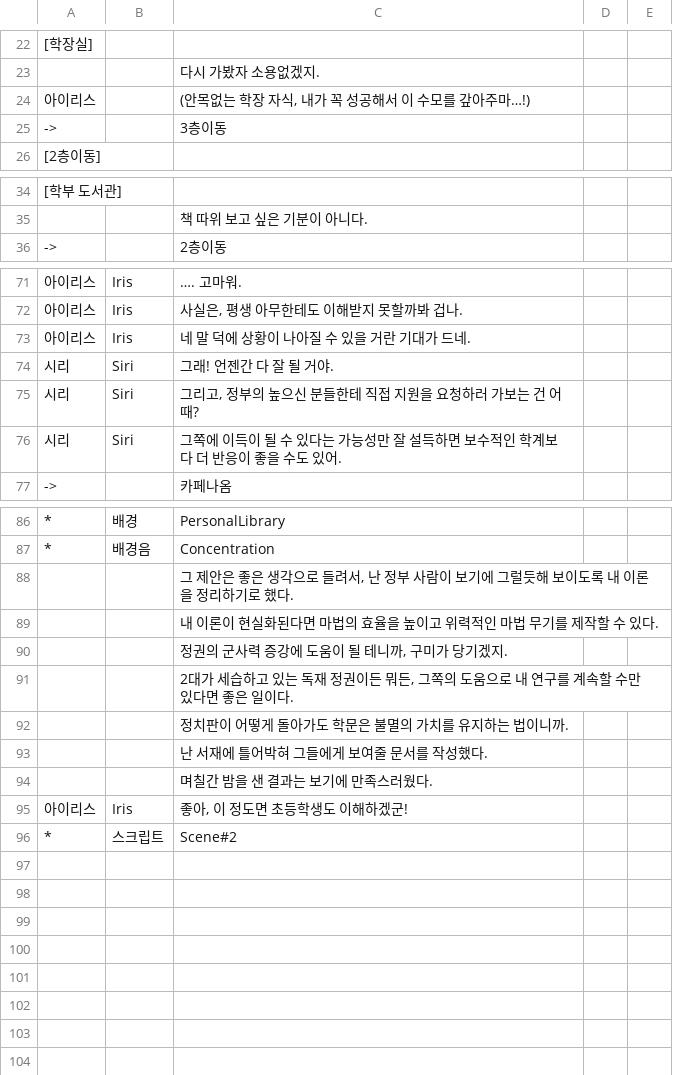
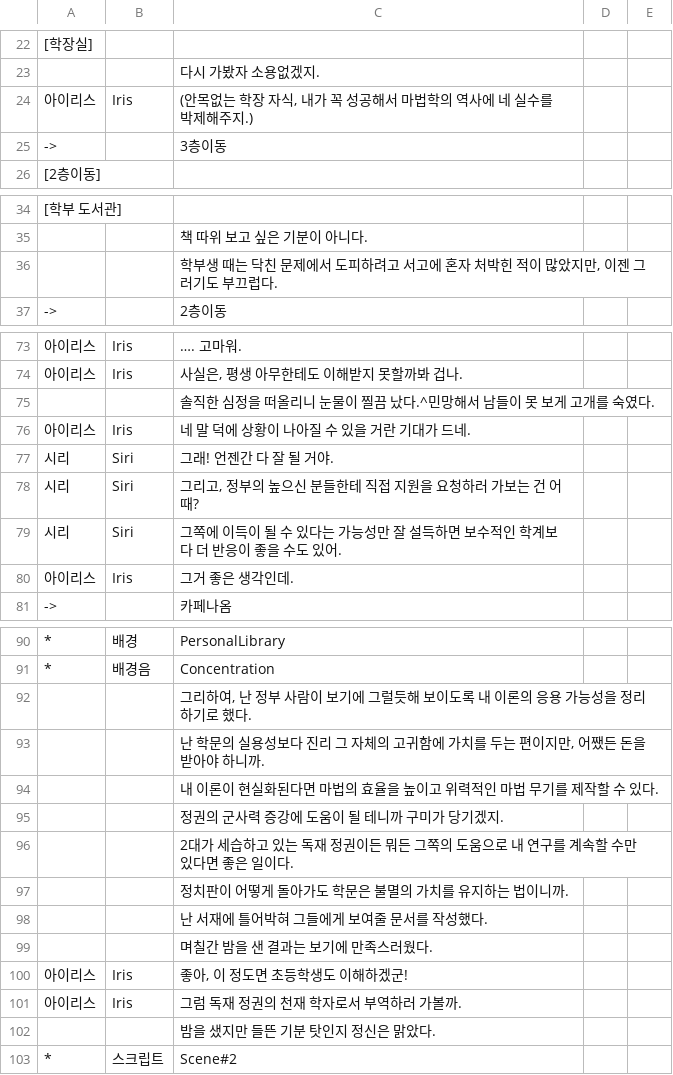
Before and after one commit to KimMinryoung/CardGame, a CSV file: Assets/Resources/Texts/Scene#1.csv, drawn as a sheet; only a part is shown, gaps mark what is left out; addresses are those after the commit; the diff covers the shown part only; the diff names each change by its address in the sheet, - before the commit and + after, or states it on an @@ line.

```diff
--- a/Assets/Resources/Texts/Scene#1.csv
+++ b/Assets/Resources/Texts/Scene#1.csv
-B24: (empty)
+B24: Iris
-C24: (안목없는 학장 자식, 내가 꼭 성공해서 이 수모를 갚아주마…!)
+C24: (안목없는 학장 자식, 내가 꼭 성공해서 마법학의 역사에 네 실수를 박제해주지.)
+row 36:  |  | 학부생 때는 닥친 문제에서 도피하려고 서고에 혼자 처박힌 적이 많았지만, 이젠 그러기도 부끄럽다.
+row 75:  |  | 솔직한 심정을 떠올리니 눈물이 찔끔 났다.^민망해서 남들이 못 보게 고개를 숙였다.
+row 80: 아이리스 | Iris | 그거 좋은 생각인데.
-C92: 그 제안은 좋은 생각으로 들려서, 난 정부 사람이 보기에 그럴듯해 보이도록 내 이론을 정리…
+C92: 그리하여, 난 정부 사람이 보기에 그럴듯해 보이도록 내 이론의 응용 가능성을 정리…
+row 93:  |  | 난 학문의 실용성보다 진리 그 자체의 고귀함에 가치를 두는 편이지만, 어쨌든 돈을 받아야 하니까.
-C95: 정권의 군사력 증강에 도움이 될 테니까, 구미가 당기겠지.
+C95: 정권의 군사력 증강에 도움이 될 테니까 구미가 당기겠지.
-C96: …든 뭐든, 그쪽의…
+C96: …든 뭐든 그쪽의…
+row 101: 아이리스 | Iris | 그럼 독재 정권의 천재 학자로서 부역하러 가볼까.
+row 102:  |  | 밤을 샜지만 들뜬 기분 탓인지 정신은 맑았다.
```
Also changed, not shown: 1 added row and 3 edited cells elsewhere in this file, Assets/Resources/Texts/Scene#2.csv, 17 other files.
